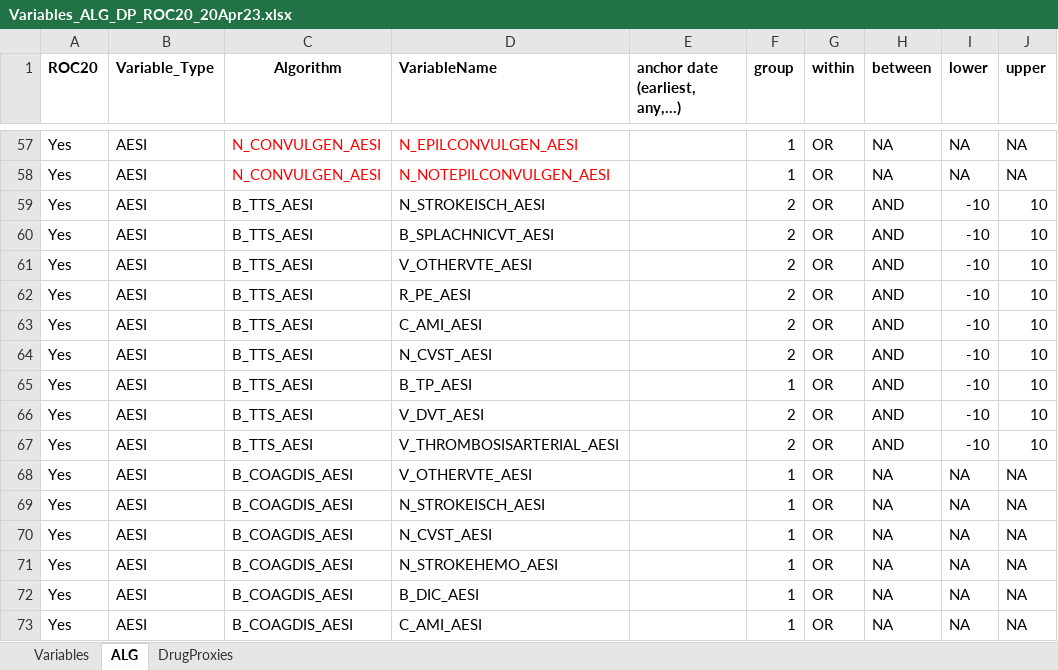
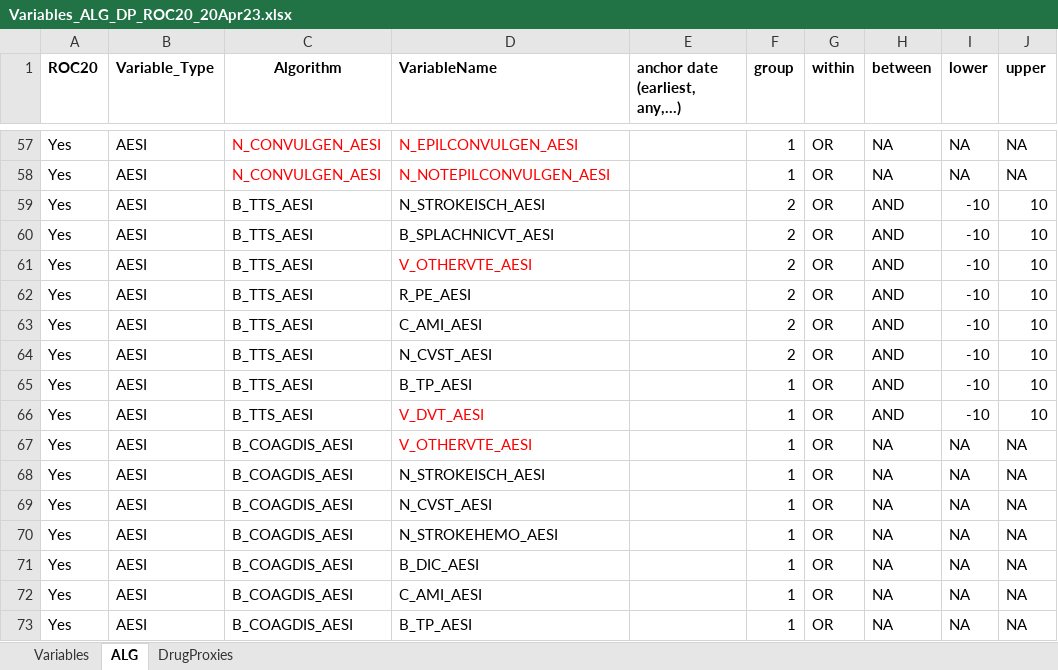
Before and after one commit to VAC4EU/CVM, an Excel workbook: p_parameters/archive_parameters/Variables_ALG_DP_ROC20_20Apr23.xlsx, sheet ALG, drawn as a sheet; only a part is shown, gaps mark what is left out; the shorter side is filled out with more unchanged rows; values as stored, in another font and other column widths than the file's, no borders; removed rows and columns are numbered as before the commit, all else as after; the diff names each change by its address in the sheet, - before the commit and + after, or states it on an @@ line.

```diff
--- a/p_parameters/archive_parameters/Variables_ALG_DP_ROC20_20Apr23.xlsx (sheet ALG)
+++ b/p_parameters/archive_parameters/Variables_ALG_DP_ROC20_20Apr23.xlsx (sheet ALG)
-D61 text colour: black
+D61 text colour: #FF0000
-D66 text colour: black
+D66 text colour: #FF0000
-F66 (group): 2
+F66 (group): 1
-row 67: Yes | AESI | B_TTS_AESI | V_THROMBOSISARTERIAL_AESI |  | 2 | OR | AND | -10 | 10
-D67 text colour: black
+D67 text colour: #FF0000
```
Also changed, not shown: sheet Variables, 44 other files.
